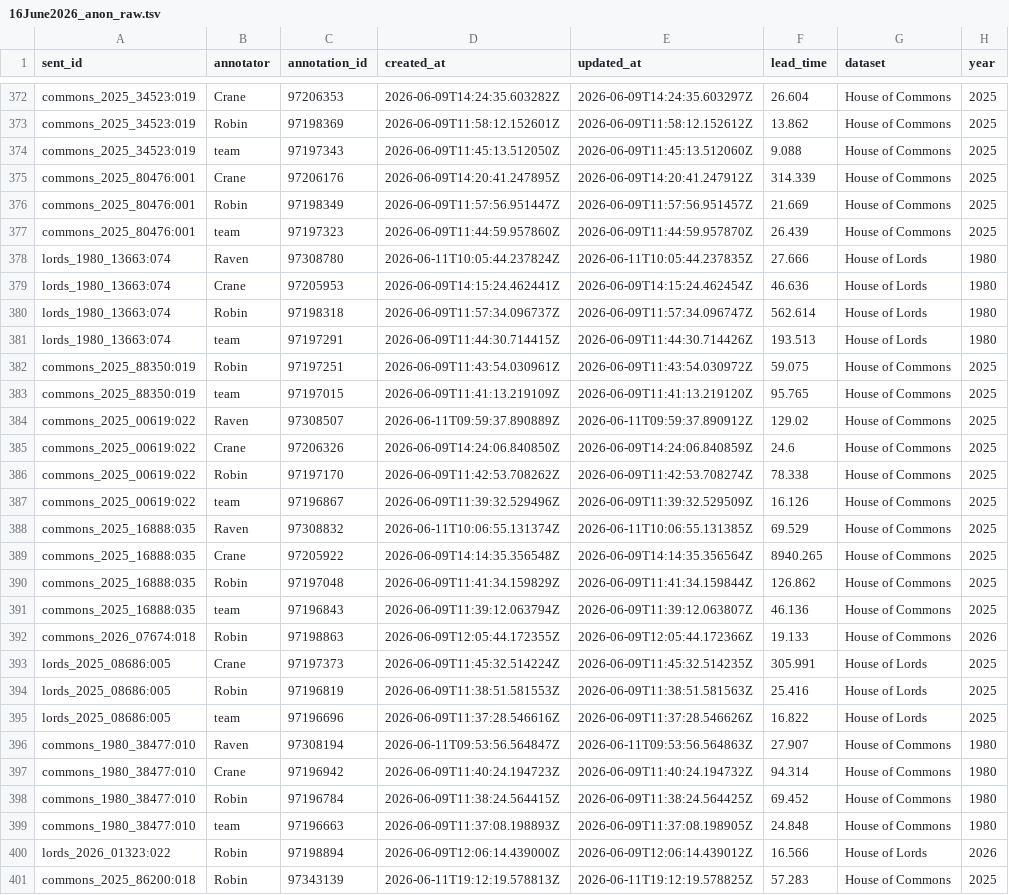
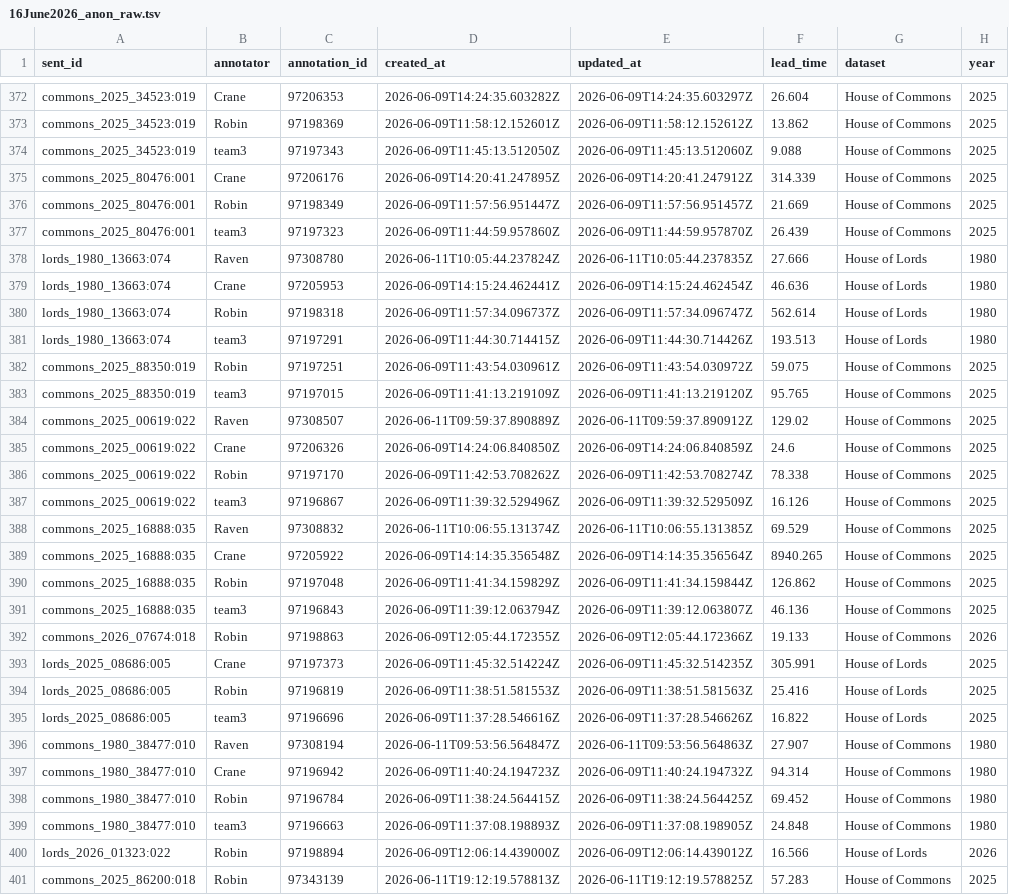
Before and after one commit to kunilovskaya/DLDH-SocSci, a TSV file: data/trial_student_groups/16June2026_anon_raw.tsv, drawn as a sheet; only a part is shown, gaps mark what is left out; the diff covers the shown part only; the diff names each change by its address in the sheet, - before the commit and + after, or states it on an @@ line.

```diff
--- a/data/trial_student_groups/16June2026_anon_raw.tsv
+++ b/data/trial_student_groups/16June2026_anon_raw.tsv
-B374 (annotator): team
+B374 (annotator): team3
-B377 (annotator): team
+B377 (annotator): team3
-B381 (annotator): team
+B381 (annotator): team3
-B383 (annotator): team
+B383 (annotator): team3
-B387 (annotator): team
+B387 (annotator): team3
-B391 (annotator): team
+B391 (annotator): team3
-B395 (annotator): team
+B395 (annotator): team3
-B399 (annotator): team
+B399 (annotator): team3
```
Also changed, not shown: 44 edited cells elsewhere in this file, data/trial_student_groups/16June2026_gold_dataset.tsv, interface/main_student_groups/interface_scheme.tsv, 4 other files.
